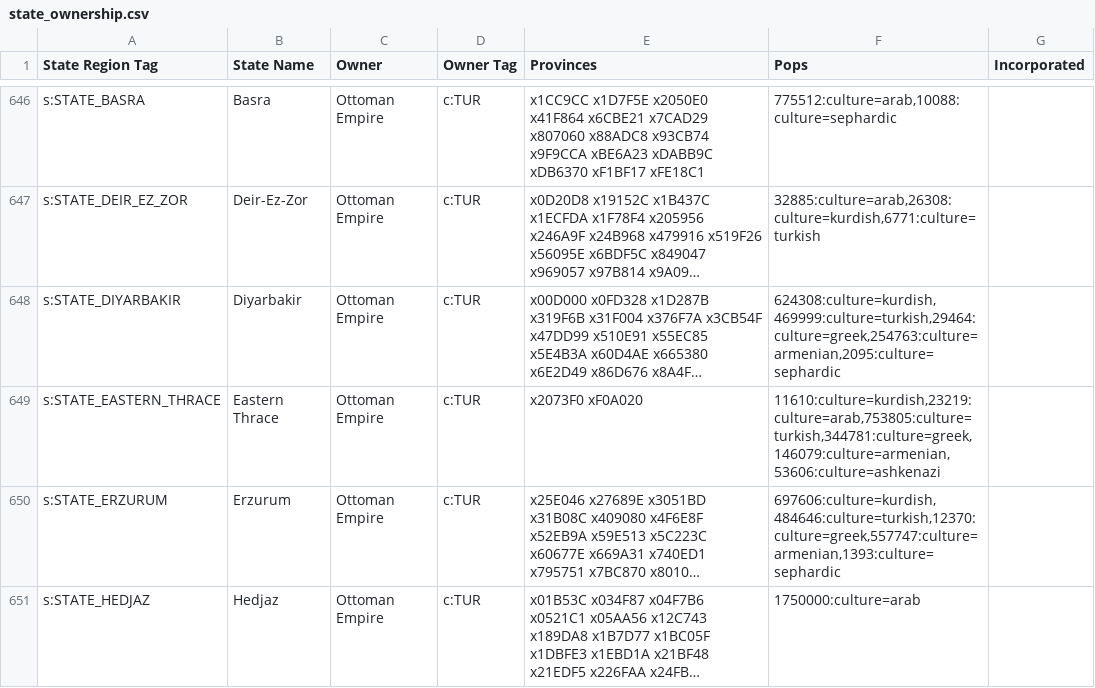
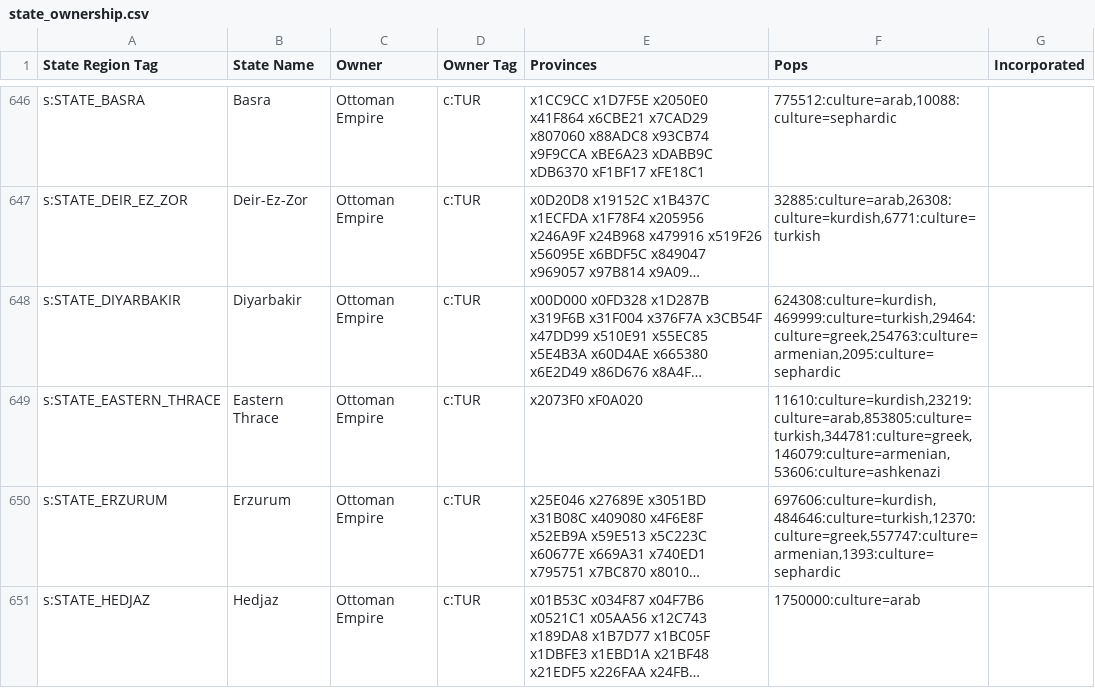
Before and after one commit to AlexJFDev/Vic3-World-War-One-Mod, a CSV file: scripts/mod/data/state_ownership.csv, drawn as a sheet; only a part is shown, gaps mark what is left out; long unchanged cells end in …; the diff names each change by its address in the sheet, - before the commit and + after, or states it on an @@ line.

```diff
--- a/scripts/mod/data/state_ownership.csv
+++ b/scripts/mod/data/state_ownership.csv
-F649 (Pops): 11610:culture=kurdish,23219:culture=arab,753805:culture=turkish,344781:culture=greek,146079:culture=armenian,53606:culture=ashkenazi
+F649 (Pops): 11610:culture=kurdish,23219:culture=arab,853805:culture=turkish,344781:culture=greek,146079:culture=armenian,53606:culture=ashkenazi
```
Also changed, not shown: scripts/mod/data/state_buildings.csv, 2 other files.
